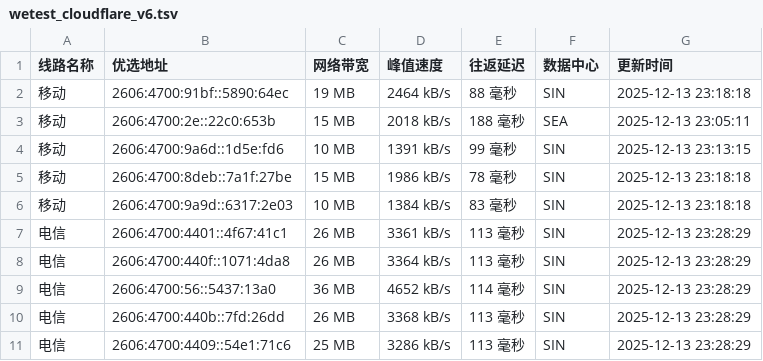
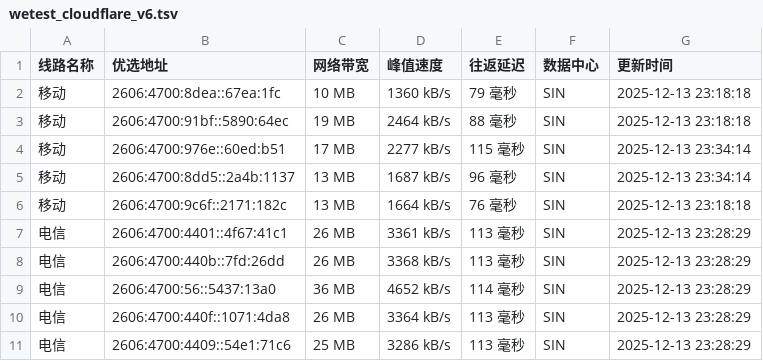
Before and after one commit to CF-IP/cf-ip.github.io, a TSV file: data/wetest_cloudflare_v6.tsv, drawn as a sheet.

```diff
--- a/data/wetest_cloudflare_v6.tsv
+++ b/data/wetest_cloudflare_v6.tsv
@@ -1,11 +1,11 @@
 线路名称	优选地址	网络带宽	峰值速度	往返延迟	数据中心	更新时间
+移动	2606:4700:8dea::67ea:1fc	10 MB	1360 kB/s	79 毫秒	SIN	2025-12-13 23:18:18
 移动	2606:4700:91bf::5890:64ec	19 MB	2464 kB/s	88 毫秒	SIN	2025-12-13 23:18:18
-移动	2606:4700:2e::22c0:653b	15 MB	2018 kB/s	188 毫秒	SEA	2025-12-13 23:05:11
-移动	2606:4700:9a6d::1d5e:fd6	10 MB	1391 kB/s	99 毫秒	SIN	2025-12-13 23:13:15
-移动	2606:4700:8deb::7a1f:27be	15 MB	1986 kB/s	78 毫秒	SIN	2025-12-13 23:18:18
-移动	2606:4700:9a9d::6317:2e03	10 MB	1384 kB/s	83 毫秒	SIN	2025-12-13 23:18:18
+移动	2606:4700:976e::60ed:b51	17 MB	2277 kB/s	115 毫秒	SIN	2025-12-13 23:34:14
+移动	2606:4700:8dd5::2a4b:1137	13 MB	1687 kB/s	96 毫秒	SIN	2025-12-13 23:34:14
+移动	2606:4700:9c6f::2171:182c	13 MB	1664 kB/s	76 毫秒	SIN	2025-12-13 23:18:18
 电信	2606:4700:4401::4f67:41c1	26 MB	3361 kB/s	113 毫秒	SIN	2025-12-13 23:28:29
+电信	2606:4700:440b::7fd:26dd	26 MB	3368 kB/s	113 毫秒	SIN	2025-12-13 23:28:29
+电信	2606:4700:56::5437:13a0	36 MB	4652 kB/s	114 毫秒	SIN	2025-12-13 23:28:29
 电信	2606:4700:440f::1071:4da8	26 MB	3364 kB/s	113 毫秒	SIN	2025-12-13 23:28:29
-电信	2606:4700:56::5437:13a0	36 MB	4652 kB/s	114 毫秒	SIN	2025-12-13 23:28:29
-电信	2606:4700:440b::7fd:26dd	26 MB	3368 kB/s	113 毫秒	SIN	2025-12-13 23:28:29
 电信	2606:4700:4409::54e1:71c6	25 MB	3286 kB/s	113 毫秒	SIN	2025-12-13 23:28:29
```
Also changed, not shown: data/api_uouin_com.tsv, data/wetest_cloudflare_v4.tsv, 4 other files.
